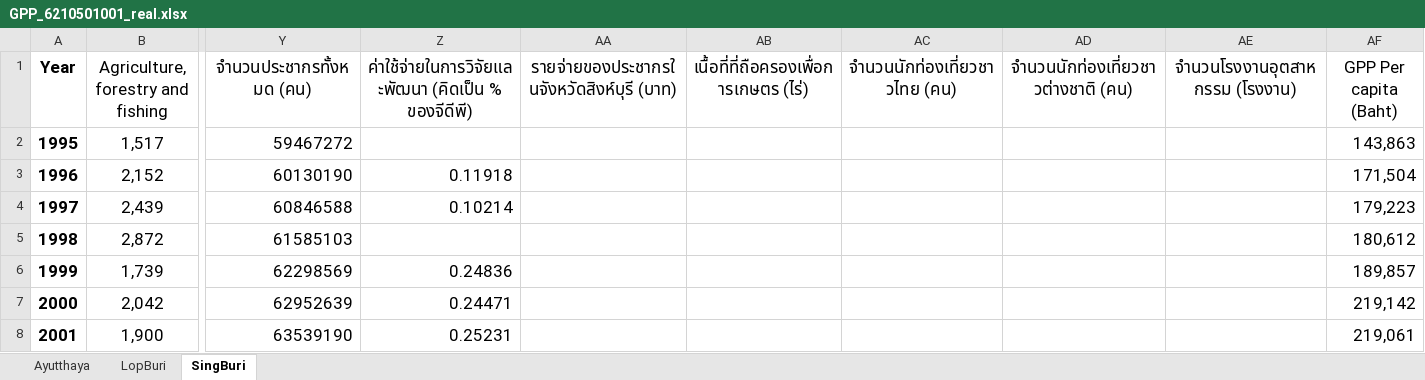
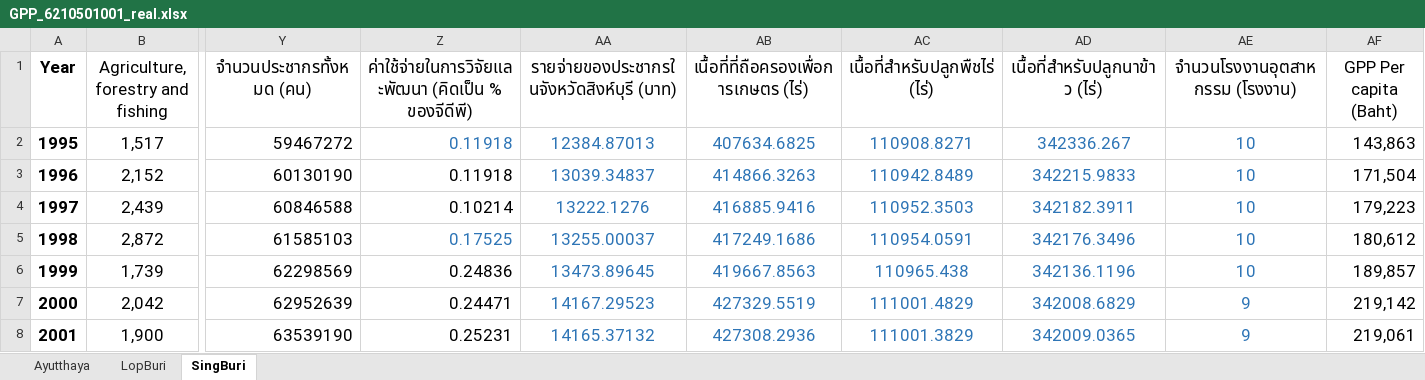
Before and after one commit to pant411/final_stat_pant, an Excel workbook: process_data/GPP_6210501001_real.xlsx, sheet SingBuri, drawn as a sheet; only a part is shown, gaps mark what is left out; values as stored, in another font and other column widths than the file's, no borders; the diff covers the shown part only; the diff names each change by its address in the sheet, - before the commit and + after, or states it on an @@ line.

```diff
--- a/process_data/GPP_6210501001_real.xlsx (sheet SingBuri)
+++ b/process_data/GPP_6210501001_real.xlsx (sheet SingBuri)
-AC1: จำนวนนักท่องเที่ยวชาวไทย (คน)
+AC1: เนื้อที่สำหรับปลูกพืชไร่ (ไร่)
-AD1: จำนวนนักท่องเที่ยวชาวต่างชาติ (คน)
+AD1: เนื้อที่สำหรับปลูกนาข้าว (ไร่)
-Z2: (empty)
+Z2: 0.11918
-AA2: (empty)
+AA2: 12384.87013
-AB2: (empty)
+AB2: 407634.6825
-AC2 (เนื้อที่สำหรับปลูกพืชไร่ (ไร่)): (empty)
+AC2 (เนื้อที่สำหรับปลูกพืชไร่ (ไร่)): 110908.8271
-AD2 (เนื้อที่สำหรับปลูกนาข้าว (ไร่)): (empty)
+AD2 (เนื้อที่สำหรับปลูกนาข้าว (ไร่)): 342336.267
-AE2:AE6 (จำนวนโรงงานอุตสาหกรรม (โรงงาน)): (empty)
+AE2:AE6 (จำนวนโรงงานอุตสาหกรรม (โรงงาน)): 10
-AA3: (empty)
+AA3: 13039.34837
-AB3: (empty)
+AB3: 414866.3263
-AC3 (เนื้อที่สำหรับปลูกพืชไร่ (ไร่)): (empty)
+AC3 (เนื้อที่สำหรับปลูกพืชไร่ (ไร่)): 110942.8489
-AD3 (เนื้อที่สำหรับปลูกนาข้าว (ไร่)): (empty)
+AD3 (เนื้อที่สำหรับปลูกนาข้าว (ไร่)): 342215.9833
-AA4: (empty)
+AA4: 13222.1276
-AB4: (empty)
+AB4: 416885.9416
-AC4 (เนื้อที่สำหรับปลูกพืชไร่ (ไร่)): (empty)
+AC4 (เนื้อที่สำหรับปลูกพืชไร่ (ไร่)): 110952.3503
-AD4 (เนื้อที่สำหรับปลูกนาข้าว (ไร่)): (empty)
+AD4 (เนื้อที่สำหรับปลูกนาข้าว (ไร่)): 342182.3911
-Z5: (empty)
+Z5: 0.17525
-AA5: (empty)
+AA5: 13255.00037
-AB5: (empty)
+AB5: 417249.1686
-AC5 (เนื้อที่สำหรับปลูกพืชไร่ (ไร่)): (empty)
+AC5 (เนื้อที่สำหรับปลูกพืชไร่ (ไร่)): 110954.0591
-AD5 (เนื้อที่สำหรับปลูกนาข้าว (ไร่)): (empty)
+AD5 (เนื้อที่สำหรับปลูกนาข้าว (ไร่)): 342176.3496
-AA6: (empty)
+AA6: 13473.89645
-AB6: (empty)
+AB6: 419667.8563
-AC6 (เนื้อที่สำหรับปลูกพืชไร่ (ไร่)): (empty)
+AC6 (เนื้อที่สำหรับปลูกพืชไร่ (ไร่)): 110965.438
-AD6 (เนื้อที่สำหรับปลูกนาข้าว (ไร่)): (empty)
+AD6 (เนื้อที่สำหรับปลูกนาข้าว (ไร่)): 342136.1196
-AA7: (empty)
+AA7: 14167.29523
-AB7: (empty)
+AB7: 427329.5519
-AC7 (เนื้อที่สำหรับปลูกพืชไร่ (ไร่)): (empty)
+AC7 (เนื้อที่สำหรับปลูกพืชไร่ (ไร่)): 111001.4829
-AD7 (เนื้อที่สำหรับปลูกนาข้าว (ไร่)): (empty)
+AD7 (เนื้อที่สำหรับปลูกนาข้าว (ไร่)): 342008.6829
-AE7:AE8 (จำนวนโรงงานอุตสาหกรรม (โรงงาน)): (empty)
+AE7:AE8 (จำนวนโรงงานอุตสาหกรรม (โรงงาน)): 9
-AA8: (empty)
+AA8: 14165.37132
-AB8: (empty)
+AB8: 427308.2936
-AC8 (เนื้อที่สำหรับปลูกพืชไร่ (ไร่)): (empty)
+AC8 (เนื้อที่สำหรับปลูกพืชไร่ (ไร่)): 111001.3829
-AD8 (เนื้อที่สำหรับปลูกนาข้าว (ไร่)): (empty)
+AD8 (เนื้อที่สำหรับปลูกนาข้าว (ไร่)): 342009.0365
```
Also changed, not shown: 58 edited cells and cell formats elsewhere in this sheet, sheet LopBuri, sheet Ayutthaya, process_data/GPP_6210501001.xlsx, 3 other files.
